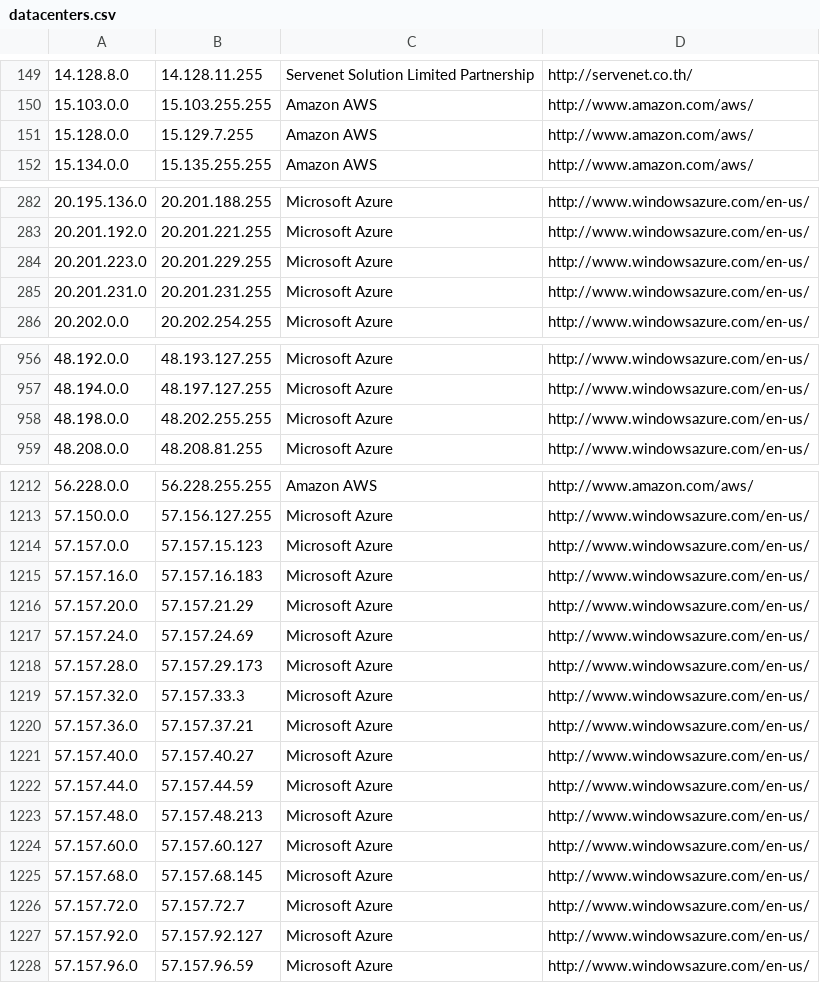
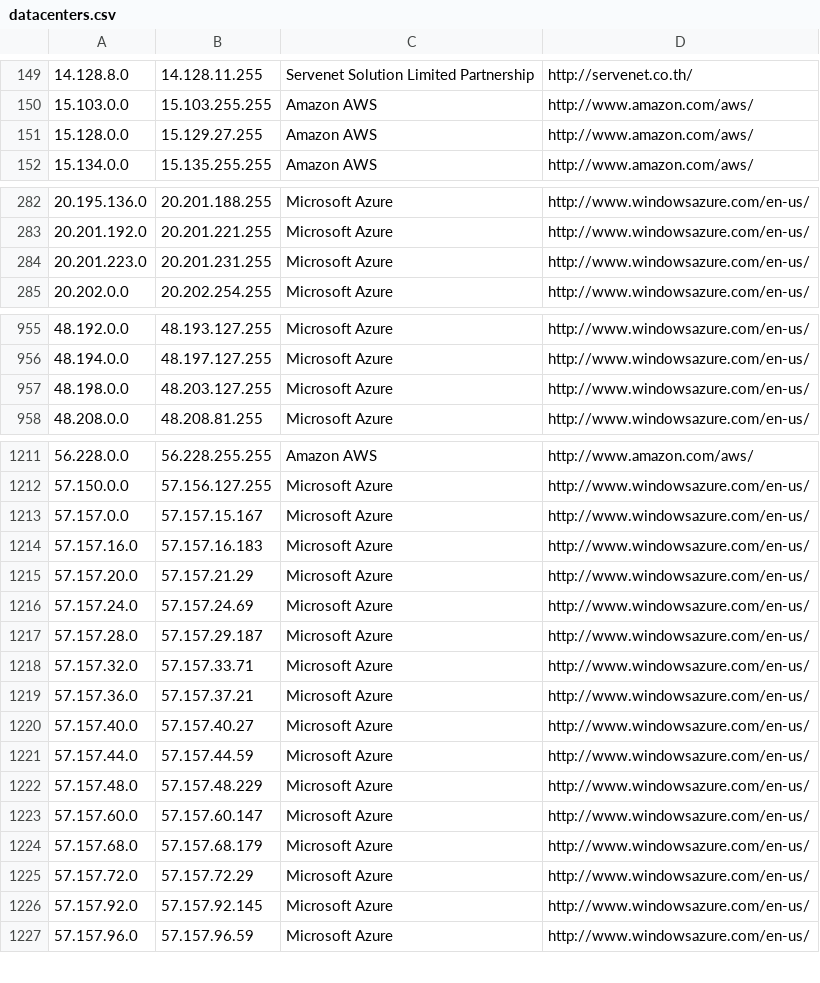
Before and after one commit to PodderApps/ipcat, a CSV file: datacenters.csv, drawn as a sheet; only a part is shown, gaps mark what is left out; the diff covers the shown part only.

Commit message:
Update IP list

```diff
--- a/datacenters.csv
+++ b/datacenters.csv
@@ -150,3 +150,3 @@
 15.103.0.0,15.103.255.255,Amazon AWS,http://www.amazon.com/aws/
-15.128.0.0,15.129.7.255,Amazon AWS,http://www.amazon.com/aws/
+15.128.0.0,15.129.27.255,Amazon AWS,http://www.amazon.com/aws/
 15.134.0.0,15.135.255.255,Amazon AWS,http://www.amazon.com/aws/
@@ -283,4 +283,3 @@
 20.201.192.0,20.201.221.255,Microsoft Azure,http://www.windowsazure.com/en-us/
-20.201.223.0,20.201.229.255,Microsoft Azure,http://www.windowsazure.com/en-us/
-20.201.231.0,20.201.231.255,Microsoft Azure,http://www.windowsazure.com/en-us/
+20.201.223.0,20.201.231.255,Microsoft Azure,http://www.windowsazure.com/en-us/
 20.202.0.0,20.202.254.255,Microsoft Azure,http://www.windowsazure.com/en-us/
@@ -957,3 +956,3 @@
 48.194.0.0,48.197.127.255,Microsoft Azure,http://www.windowsazure.com/en-us/
-48.198.0.0,48.202.255.255,Microsoft Azure,http://www.windowsazure.com/en-us/
+48.198.0.0,48.203.127.255,Microsoft Azure,http://www.windowsazure.com/en-us/
 48.208.0.0,48.208.81.255,Microsoft Azure,http://www.windowsazure.com/en-us/
@@ -1213,3 +1212,3 @@
 57.150.0.0,57.156.127.255,Microsoft Azure,http://www.windowsazure.com/en-us/
-57.157.0.0,57.157.15.123,Microsoft Azure,http://www.windowsazure.com/en-us/
+57.157.0.0,57.157.15.167,Microsoft Azure,http://www.windowsazure.com/en-us/
 57.157.16.0,57.157.16.183,Microsoft Azure,http://www.windowsazure.com/en-us/
@@ -1217,4 +1216,4 @@
 57.157.24.0,57.157.24.69,Microsoft Azure,http://www.windowsazure.com/en-us/
-57.157.28.0,57.157.29.173,Microsoft Azure,http://www.windowsazure.com/en-us/
-57.157.32.0,57.157.33.3,Microsoft Azure,http://www.windowsazure.com/en-us/
+57.157.28.0,57.157.29.187,Microsoft Azure,http://www.windowsazure.com/en-us/
+57.157.32.0,57.157.33.71,Microsoft Azure,http://www.windowsazure.com/en-us/
 57.157.36.0,57.157.37.21,Microsoft Azure,http://www.windowsazure.com/en-us/
@@ -1222,7 +1221,7 @@
 57.157.44.0,57.157.44.59,Microsoft Azure,http://www.windowsazure.com/en-us/
-57.157.48.0,57.157.48.213,Microsoft Azure,http://www.windowsazure.com/en-us/
-57.157.60.0,57.157.60.127,Microsoft Azure,http://www.windowsazure.com/en-us/
-57.157.68.0,57.157.68.145,Microsoft Azure,http://www.windowsazure.com/en-us/
-57.157.72.0,57.157.72.7,Microsoft Azure,http://www.windowsazure.com/en-us/
-57.157.92.0,57.157.92.127,Microsoft Azure,http://www.windowsazure.com/en-us/
+57.157.48.0,57.157.48.229,Microsoft Azure,http://www.windowsazure.com/en-us/
+57.157.60.0,57.157.60.147,Microsoft Azure,http://www.windowsazure.com/en-us/
+57.157.68.0,57.157.68.179,Microsoft Azure,http://www.windowsazure.com/en-us/
+57.157.72.0,57.157.72.29,Microsoft Azure,http://www.windowsazure.com/en-us/
+57.157.92.0,57.157.92.145,Microsoft Azure,http://www.windowsazure.com/en-us/
 57.157.96.0,57.157.96.59,Microsoft Azure,http://www.windowsazure.com/en-us/
```
Also changed, not shown: 13 edited cells elsewhere in this file, datacenters-stats.csv.
